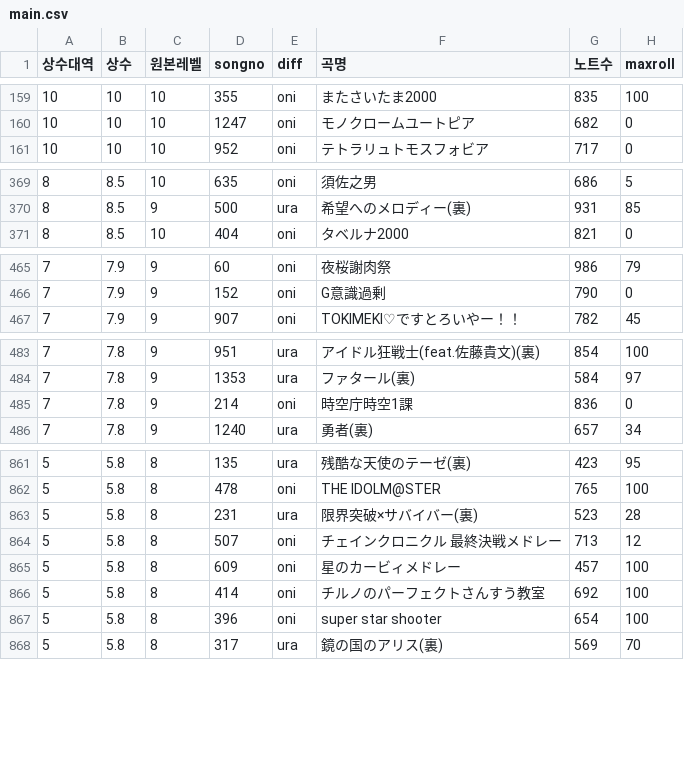
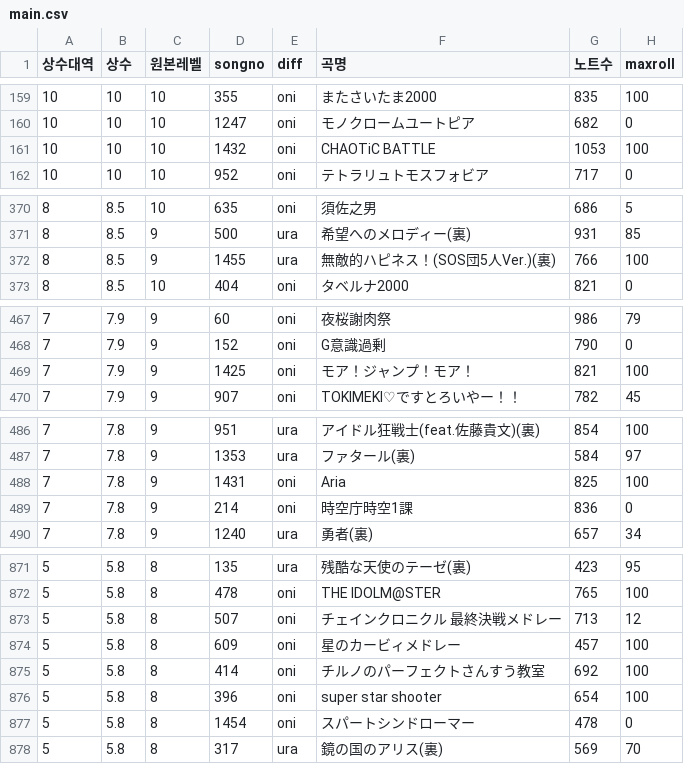
Before and after one commit to taikowiki/taiko-fumen-measure-table, a CSV file: main.csv, drawn as a sheet; only a part is shown, gaps mark what is left out; removed rows and columns are numbered as before the commit, all else as after; the diff covers the shown part only; the diff names each change by its address in the sheet, - before the commit and + after, or states it on an @@ line.

Commit message:
Add files via upload

```diff
--- a/main.csv
+++ b/main.csv
+row 161: 10 | 10 | 10 | 1432 | oni | CHAOTiC BATTLE | 1053 | 100
+row 372: 8 | 8.5 | 9 | 1455 | ura | 無敵的ハピネス！(SOS団5人Ver.)(裏) | 766 | 100
+row 469: 7 | 7.9 | 9 | 1425 | oni | モア！ジャンプ！モア！ | 821 | 100
+row 488: 7 | 7.8 | 9 | 1431 | oni | Aria | 825 | 100
-row 863: 5 | 5.8 | 8 | 231 | ura | 限界突破×サバイバー(裏) | 523 | 28
+row 877: 5 | 5.8 | 8 | 1454 | oni | スパートシンドローマー | 478 | 0
```
Also changed, not shown: 11 added rows, 4 removed rows and 5 edited cells elsewhere in this file.
